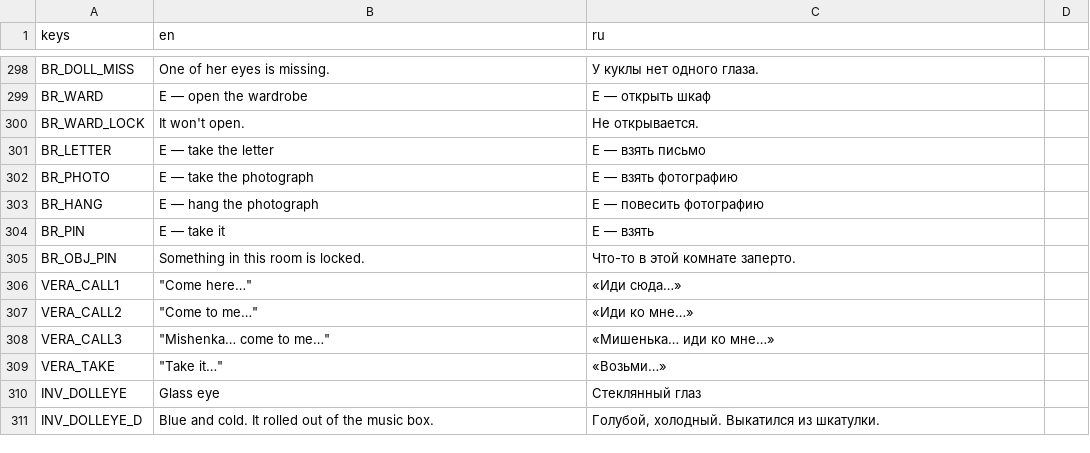
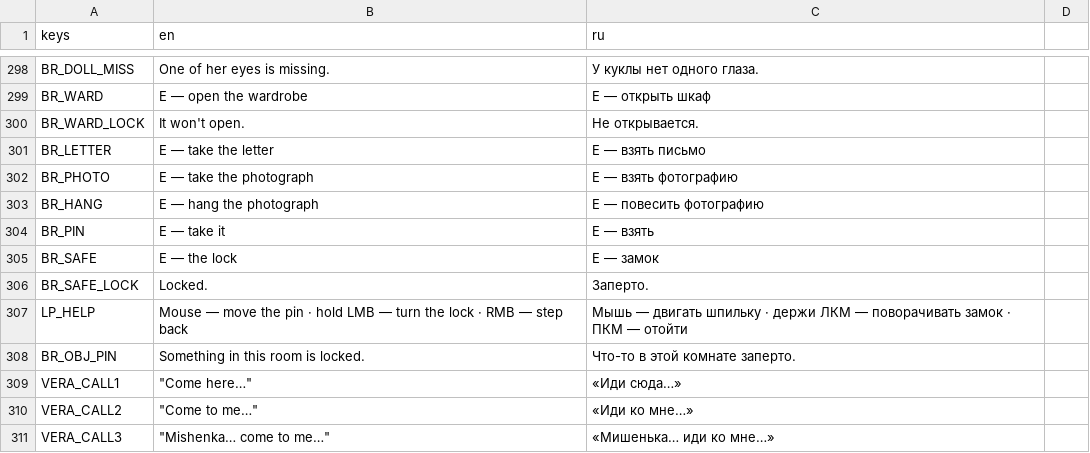
Before and after one commit to Lavarenka/don-t_look_away, a CSV file: lang/strings.csv, drawn as a sheet; only a part is shown, gaps mark what is left out; the shorter side is filled out with more unchanged rows; the diff names each change by its address in the sheet, - before the commit and + after, or states it on an @@ line.

```diff
--- a/lang/strings.csv
+++ b/lang/strings.csv
+row 305: BR_SAFE | E — the lock | E — замок
+row 306: BR_SAFE_LOCK | Locked. | Заперто.
+row 307: LP_HELP | Mouse — move the pin · hold LMB — turn the lock · RMB — step back | Мышь — двигать шпильку · держи ЛКМ — поворачивать замок · ПКМ — отойти
```
Also changed, not shown: 8 other files.
